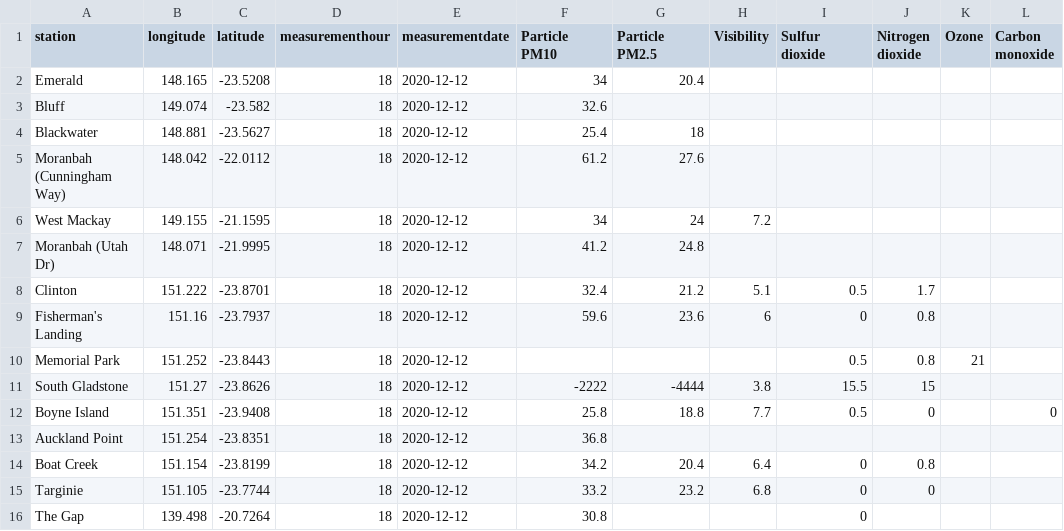
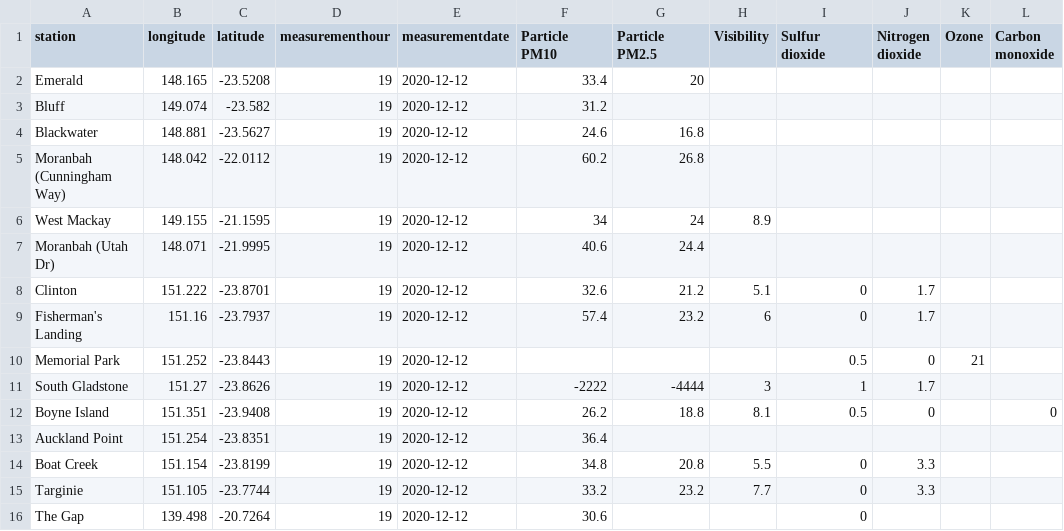
Before and after one commit to joshnicholas/data, a CSV file: latest_qld_air_quality.csv, drawn as a sheet; only a part is shown; the diff covers the shown part only; the diff names each change by its address in the sheet, - before the commit and + after, or states it on an @@ line.

Commit message:
Latest data: Sat Dec 12 10:28:25 UTC 2020

```diff
--- a/latest_qld_air_quality.csv
+++ b/latest_qld_air_quality.csv
-D2:D16 (measurementhour): 18
+D2:D16 (measurementhour): 19
-F2 (Particle PM10): 34
+F2 (Particle PM10): 33.4
-G2 (Particle PM2.5): 20.4
+G2 (Particle PM2.5): 20
-F3 (Particle PM10): 32.6
+F3 (Particle PM10): 31.2
-F4 (Particle PM10): 25.4
+F4 (Particle PM10): 24.6
-G4 (Particle PM2.5): 18
+G4 (Particle PM2.5): 16.8
-F5 (Particle PM10): 61.2
+F5 (Particle PM10): 60.2
-G5 (Particle PM2.5): 27.6
+G5 (Particle PM2.5): 26.8
-H6 (Visibility): 7.2
+H6 (Visibility): 8.9
-F7 (Particle PM10): 41.2
+F7 (Particle PM10): 40.6
-G7 (Particle PM2.5): 24.8
+G7 (Particle PM2.5): 24.4
-F8 (Particle PM10): 32.4
+F8 (Particle PM10): 32.6
-I8 (Sulfur dioxide): 0.5
+I8 (Sulfur dioxide): 0
-F9 (Particle PM10): 59.6
+F9 (Particle PM10): 57.4
-G9 (Particle PM2.5): 23.6
+G9 (Particle PM2.5): 23.2
-J9 (Nitrogen dioxide): 0.8
+J9 (Nitrogen dioxide): 1.7
-J10 (Nitrogen dioxide): 0.8
+J10 (Nitrogen dioxide): 0
-H11 (Visibility): 3.8
+H11 (Visibility): 3
-I11 (Sulfur dioxide): 15.5
+I11 (Sulfur dioxide): 1
-J11 (Nitrogen dioxide): 15
+J11 (Nitrogen dioxide): 1.7
-F12 (Particle PM10): 25.8
+F12 (Particle PM10): 26.2
-H12 (Visibility): 7.7
+H12 (Visibility): 8.1
-F13 (Particle PM10): 36.8
+F13 (Particle PM10): 36.4
-F14 (Particle PM10): 34.2
+F14 (Particle PM10): 34.8
-G14 (Particle PM2.5): 20.4
+G14 (Particle PM2.5): 20.8
-H14 (Visibility): 6.4
+H14 (Visibility): 5.5
-J14 (Nitrogen dioxide): 0.8
+J14 (Nitrogen dioxide): 3.3
-H15 (Visibility): 6.8
+H15 (Visibility): 7.7
-J15 (Nitrogen dioxide): 0
+J15 (Nitrogen dioxide): 3.3
-F16 (Particle PM10): 30.8
+F16 (Particle PM10): 30.6
```
Also changed, not shown: 64 edited cells elsewhere in this file, 1 other file.
